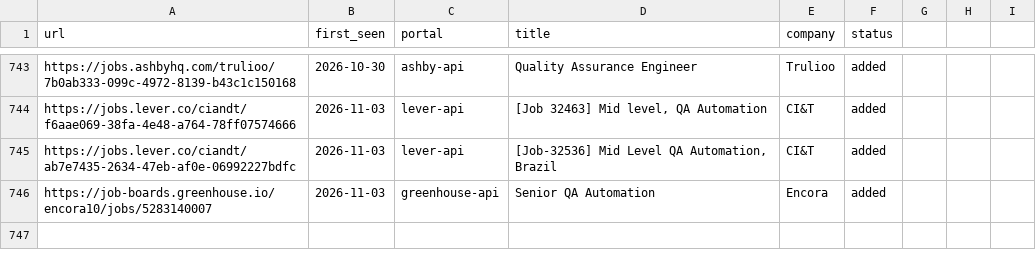
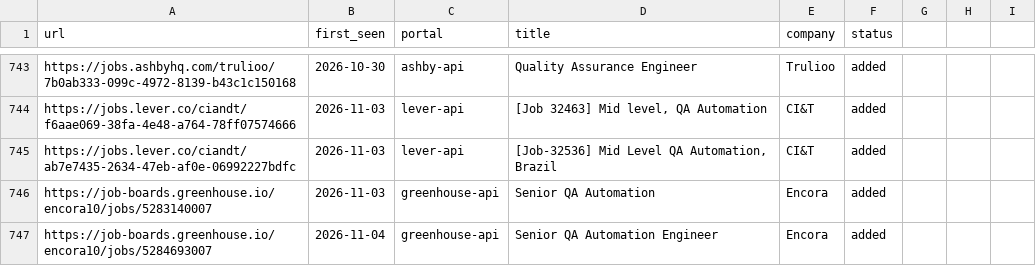
Before and after one commit to Wleon90/career-ops, a TSV file: data/scan-history.tsv, drawn as a sheet; only a part is shown, gaps mark what is left out.

```diff
--- a/data/scan-history.tsv
+++ b/data/scan-history.tsv
@@ -746 +746,2 @@ https://jobs.lever.co/ciandt/ab7e7435-2634-47eb-af0e-06992227bdfc	2026-11-03	lev
 https://job-boards.greenhouse.io/encora10/jobs/5283140007	2026-11-03	greenhouse-api	Senior QA Automation	Encora	added
+https://job-boards.greenhouse.io/encora10/jobs/5284693007	2026-11-04	greenhouse-api	Senior QA Automation Engineer	Encora	added
```
Also changed, not shown: 1 other file.
